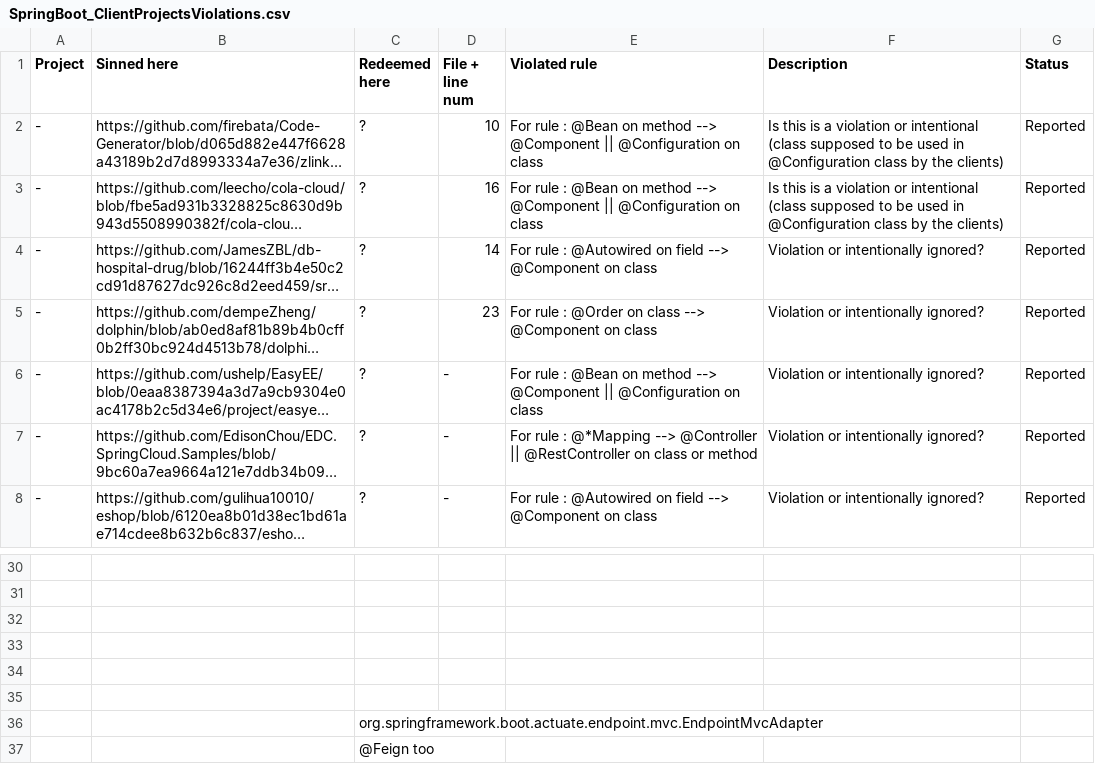
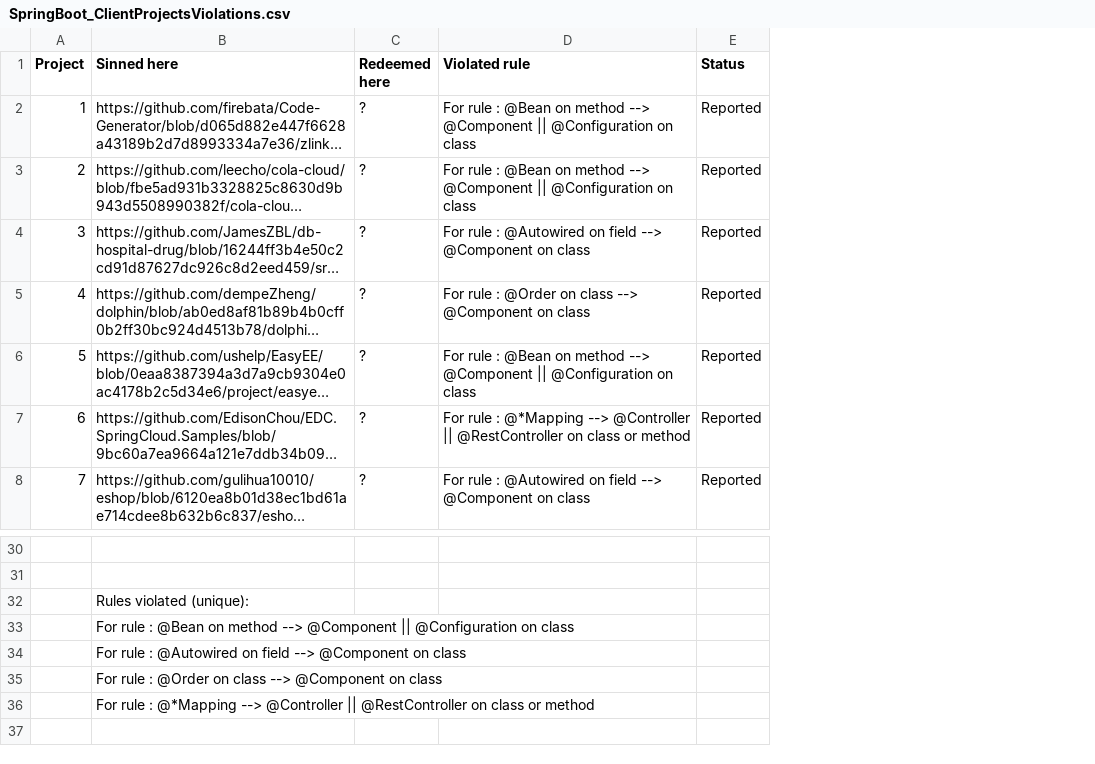
Before and after one commit to ualberta-smr/MiningAnnotationUsageRules, a CSV file: artifacts/SpringBoot_ClientProjectsViolations.csv, drawn as a sheet; only a part is shown, gaps mark what is left out; long unchanged cells end in …; removed rows and columns are numbered as before the commit, all else as after; the diff names each change by its address in the sheet, - before the commit and + after, or states it on an @@ line.

Commit message:
Polish SB violations artefact

```diff
--- a/artifacts/SpringBoot_ClientProjectsViolations.csv
+++ b/artifacts/SpringBoot_ClientProjectsViolations.csv
-column A (Project), rows 2-8: all -
+column A (Project), rows 2-8: 1 | 2 | 3 | 4 | 5 | 6 | 7
-column D (File + line num), rows 2-8: 10 | 16 | 14 | 23 | - | - | -
-column F (Description), rows 2-8: Is this is a violation or intentional (class supposed to be used in @Configuration class by the clients) | Is this is a violation or intentional (class supposed to be used in @Configuration class by the clients) | Violation or intentionally ignored? | Violation or intentionally ignored? | Violation or intentionally ignored? | Violation or intentionally ignored? | Violation or intentionally ignored?
-B32 (Sinned here): (empty)
+B32 (Sinned here): Rules violated (unique):
-B33 (Sinned here): (empty)
+B33 (Sinned here): For rule : @Bean on method --> @Component || @Configuration on class
-B34 (Sinned here): (empty)
+B34 (Sinned here): For rule : @Autowired on field --> @Component on class
-B35 (Sinned here): (empty)
+B35 (Sinned here): For rule : @Order on class --> @Component on class
-row 36:  |  | org.springframework.boot.actuate.endpoint.mvc.EndpointMvcAdapter
-row 37:  |  | @Feign too
+row 36:  | For rule : @*Mapping --> @Controller || @RestController on class or method
```
